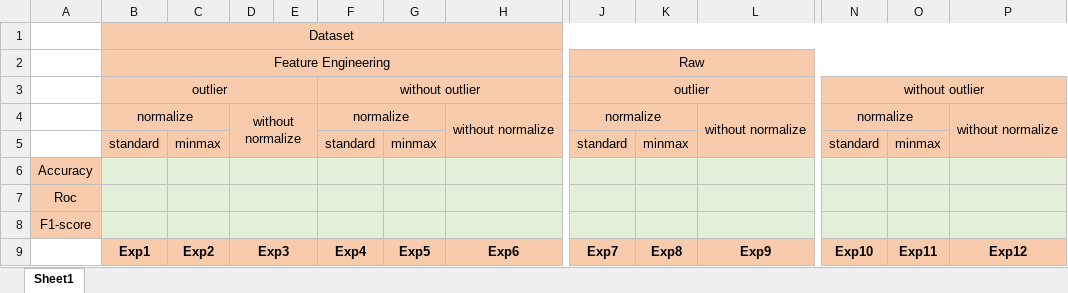
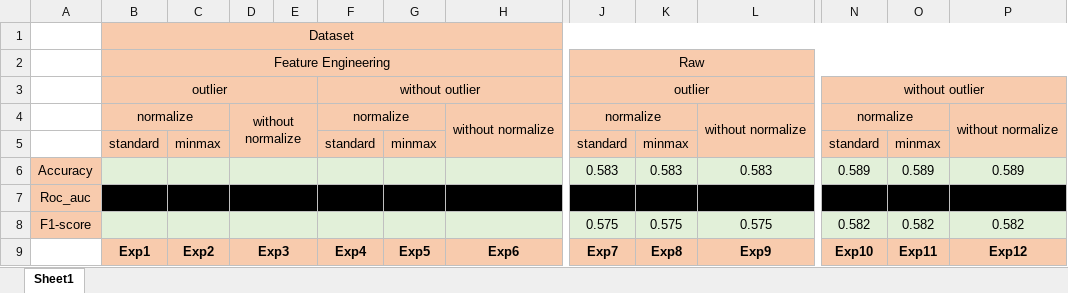
Before and after one commit to mohammadrezahosseini1999/PlayGround-Competition, an Excel workbook: Steel Plate Defect Prediction/report-classification-task.xlsx, sheet Sheet1, drawn as a sheet; only a part is shown, gaps mark what is left out; values as stored, in another font and other column widths than the file's, no borders; removed rows and columns are numbered as before the commit, all else as after; rows hold the shown columns only; the diff covers the shown part only; the diff names each change by its address in the sheet, - before the commit and + after, or states it on an @@ line.

```diff
--- a/Steel Plate Defect Prediction/report-classification-task.xlsx (sheet Sheet1)
+++ b/Steel Plate Defect Prediction/report-classification-task.xlsx (sheet Sheet1)
-row 6: Accuracy
-row 7: Roc
+row 6: Accuracy |  |  |  |  |  |  |  | 0.583 | 0.583 | 0.583 | 0.589 | 0.589 | 0.589
-A7: F1-score
+A7: Roc_auc
-B7:P7 fill: #E2F0D9
+B7:P7 fill: #000000
+row 8: F1-score |  |  |  |  |  |  |  | 0.575 | 0.575 | 0.575 | 0.582 | 0.582 | 0.582
```
Also changed, not shown: cell formats elsewhere in this sheet, 1 other file.
